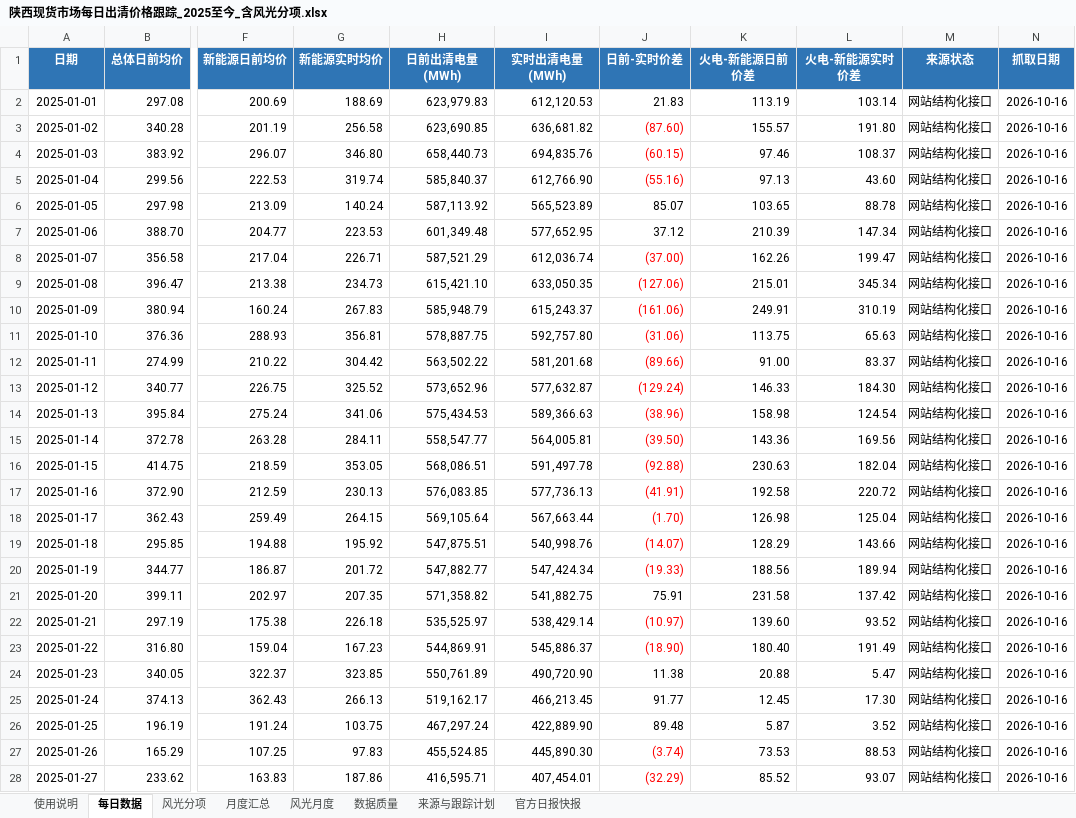
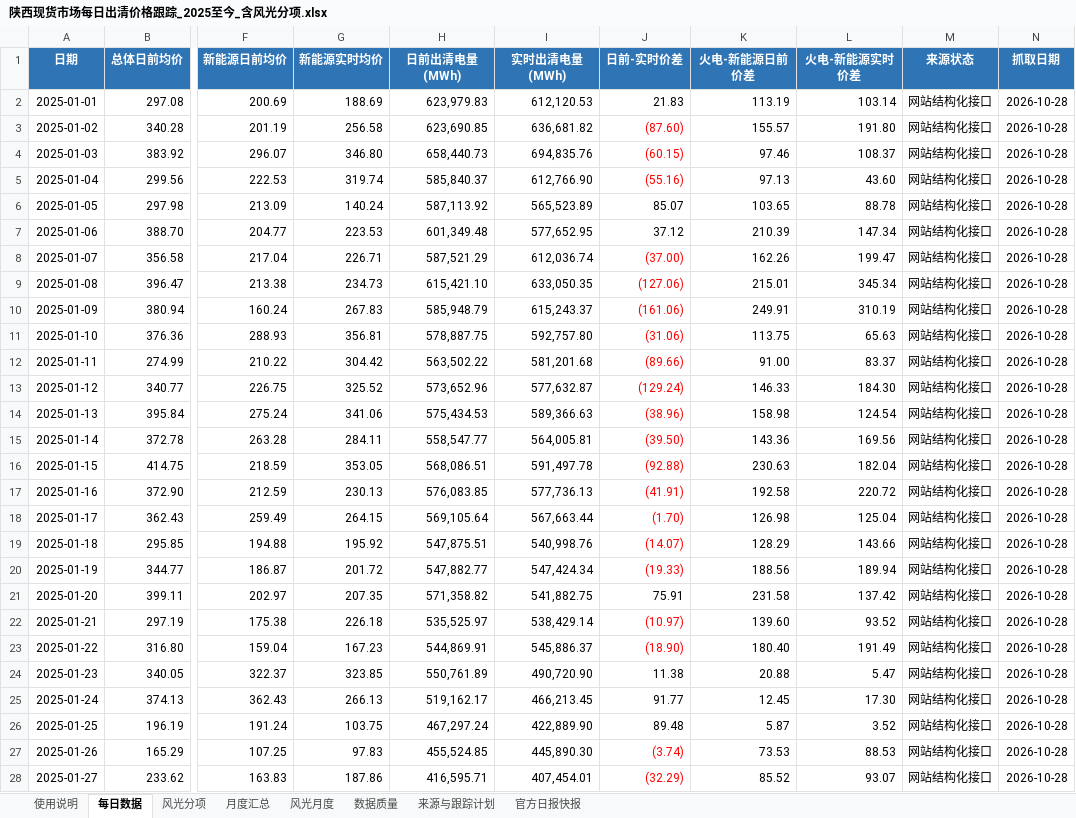
Before and after one commit to yuanliugit/shaanxi-power-market-site, an Excel workbook: downloads/陕西现货市场每日出清价格跟踪_2025至今_含风光分项.xlsx, sheet 每日数据, drawn as a sheet; only a part is shown, gaps mark what is left out; values as stored, in another font and other column widths than the file's, no borders; the diff covers the shown part only; the diff names each change by its address in the sheet, - before the commit and + after, or states it on an @@ line.

```diff
--- a/downloads/陕西现货市场每日出清价格跟踪_2025至今_含风光分项.xlsx (sheet 每日数据)
+++ b/downloads/陕西现货市场每日出清价格跟踪_2025至今_含风光分项.xlsx (sheet 每日数据)
-N2:N28 (抓取日期): 2026-10-16
+N2:N28 (抓取日期): 2026-10-28
```
Also changed, not shown: 12 added rows and 626 edited cells elsewhere in this sheet, sheet 风光分项, sheet 官方日报快报, sheet 来源与跟踪计划, sheet 使用说明, sheet 风光月度, sheet 月度汇总, 1 more sheet, formulas that keep their value, charts or pictures, 陕西现货市场每日出清价格跟踪_2025至今_含风光分项.xlsx, 3 other files.
